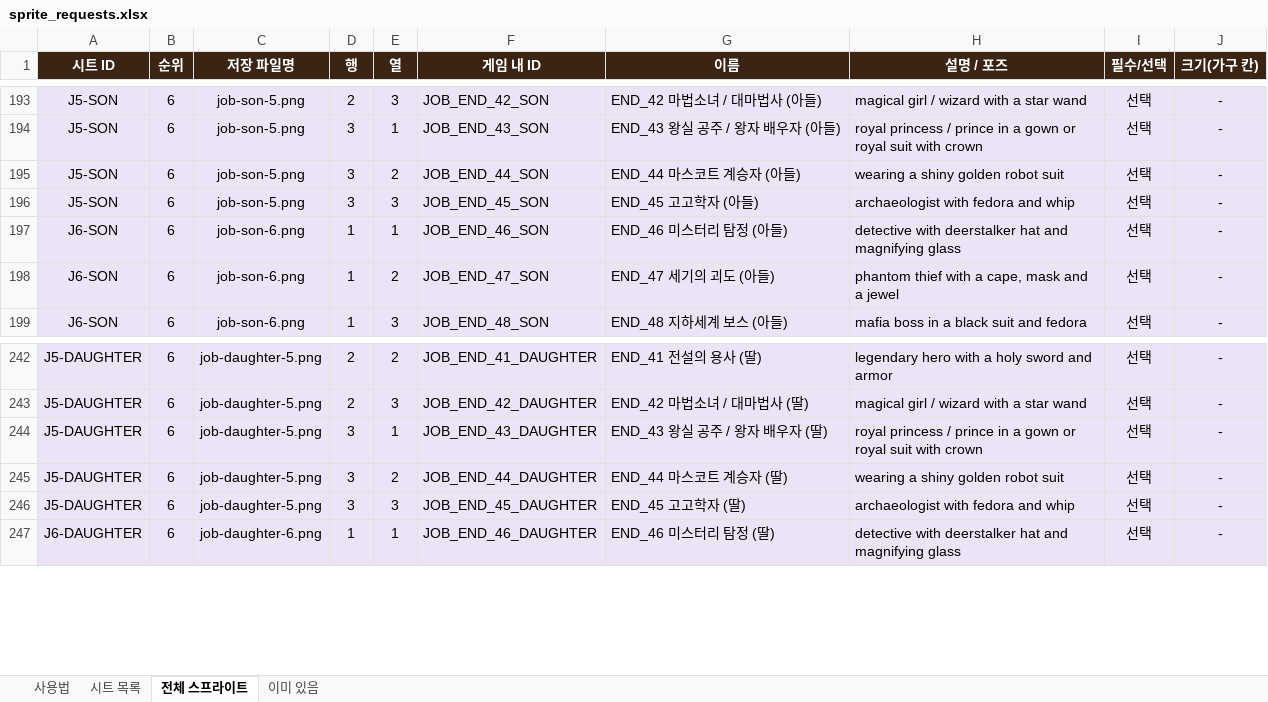
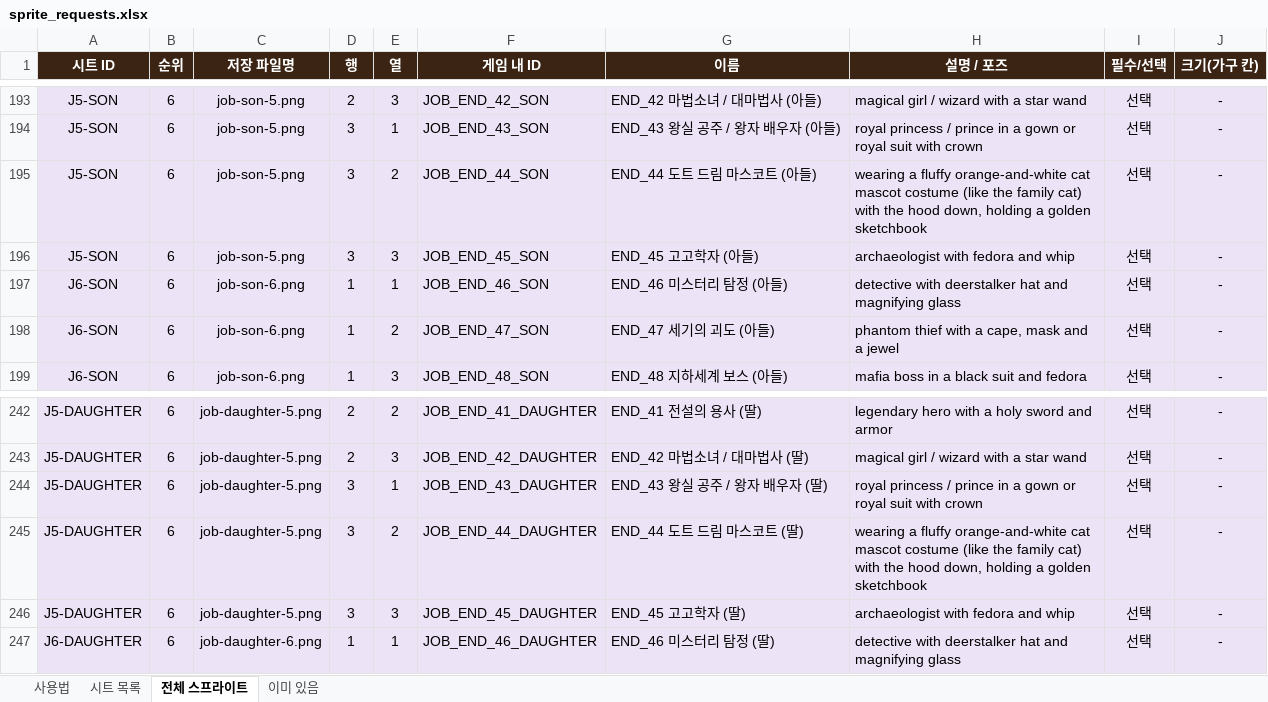
Before and after one commit to swsgood79-beep/dot-dream-maker, an Excel workbook: docs/sprite_requests.xlsx, sheet 전체 스프라이트, drawn as a sheet; only a part is shown, gaps mark what is left out; values as stored, in another font and other column widths than the file's, no borders; charts and pictures not drawn; the diff names each change by its address in the sheet, - before the commit and + after, or states it on an @@ line.

```diff
--- a/docs/sprite_requests.xlsx (sheet 전체 스프라이트)
+++ b/docs/sprite_requests.xlsx (sheet 전체 스프라이트)
-G195 (이름): END_44 마스코트 계승자 (아들)
+G195 (이름): END_44 도트 드림 마스코트 (아들)
-H195 (설명 / 포즈): wearing a shiny golden robot suit
+H195 (설명 / 포즈): wearing a fluffy orange-and-white cat mascot costume (like the family cat) with the hood down, holding a golden sketchbook
-G245 (이름): END_44 마스코트 계승자 (딸)
+G245 (이름): END_44 도트 드림 마스코트 (딸)
-H245 (설명 / 포즈): wearing a shiny golden robot suit
+H245 (설명 / 포즈): wearing a fluffy orange-and-white cat mascot costume (like the family cat) with the hood down, holding a golden sketchbook
```
Also changed, not shown: sheet 시트 목록, charts or pictures, docs/ending_art_requests.xlsx, docs/event_scene_requests.xlsx, 19 other files.
